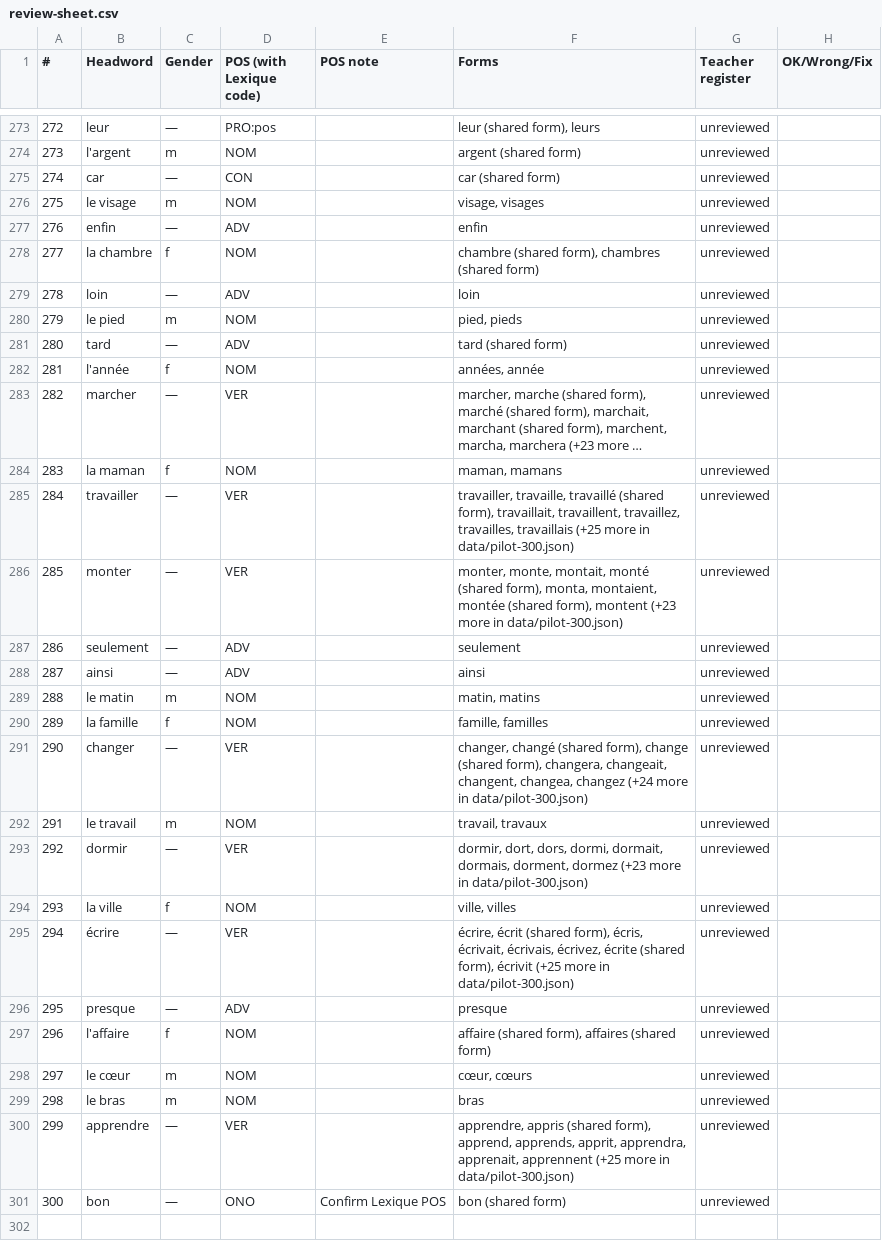
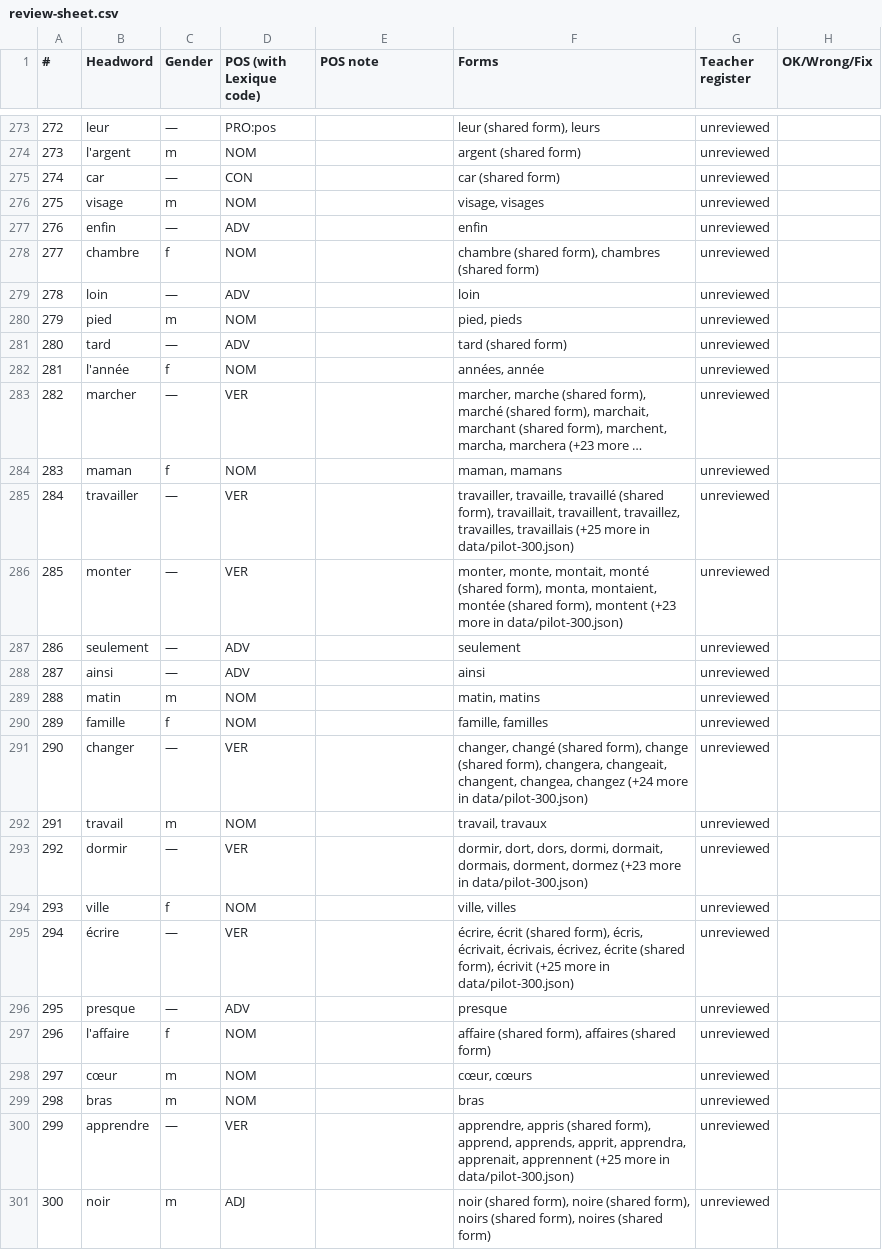
Before and after one commit to oyetayo4real-rgb/french-engine-data, a CSV file: data/review-sheet.csv, drawn as a sheet; only a part is shown, gaps mark what is left out; long unchanged cells end in …; removed rows and columns are numbered as before the commit, all else as after; the diff covers the shown part only; the diff names each change by its address in the sheet, - before the commit and + after, or states it on an @@ line.

```diff
--- a/data/review-sheet.csv
+++ b/data/review-sheet.csv
-B276 (Headword): le visage
+B276 (Headword): visage
-B278 (Headword): la chambre
+B278 (Headword): chambre
-B280 (Headword): le pied
+B280 (Headword): pied
-B284 (Headword): la maman
+B284 (Headword): maman
-B289 (Headword): le matin
+B289 (Headword): matin
-B290 (Headword): la famille
+B290 (Headword): famille
-B292 (Headword): le travail
+B292 (Headword): travail
-B294 (Headword): la ville
+B294 (Headword): ville
-B298 (Headword): le cœur
+B298 (Headword): cœur
-B299 (Headword): le bras
+B299 (Headword): bras
-row 301: 300 | bon | — | ONO | Confirm Lexique POS | bon (shared form) | unreviewed
-row 301: (empty)
+row 301: 300 | noir | m | ADJ |  | noir (shared form), noire (shared form), noirs (shared form), noires (shared form) | unreviewed
```
Also changed, not shown: 2 removed rows and 58 edited cells elsewhere in this file, 5 other files.
